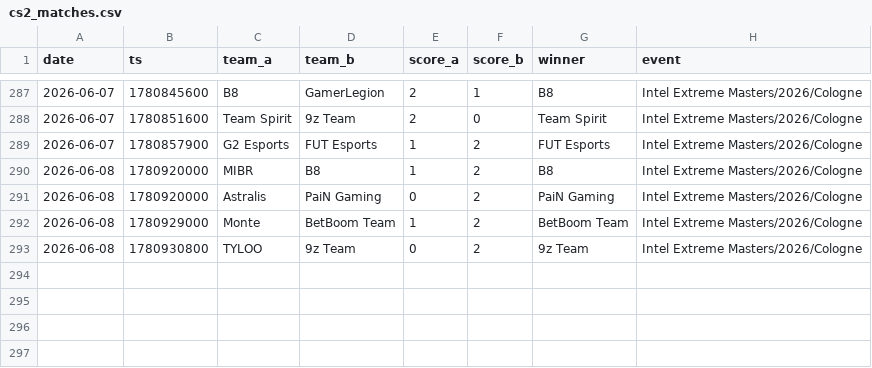
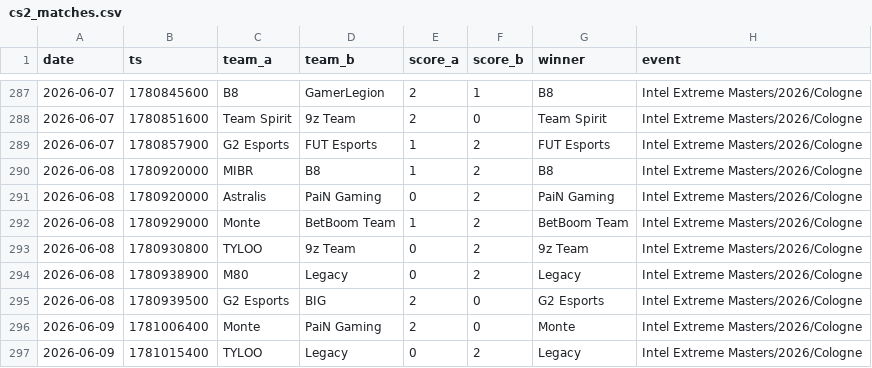
Before and after one commit to ChenxingJi-Innovate/Esports-Oracle, a CSV file: data/processed/cs2_matches.csv, drawn as a sheet; only a part is shown, gaps mark what is left out; the diff names each change by its address in the sheet, - before the commit and + after, or states it on an @@ line.

```diff
--- a/data/processed/cs2_matches.csv
+++ b/data/processed/cs2_matches.csv
+row 294: 2026-06-08 | 1780938900 | M80 | Legacy | 0 | 2 | Legacy | Intel Extreme Masters/2026/Cologne
+row 295: 2026-06-08 | 1780939500 | G2 Esports | BIG | 2 | 0 | G2 Esports | Intel Extreme Masters/2026/Cologne
+row 296: 2026-06-09 | 1781006400 | Monte | PaiN Gaming | 2 | 0 | Monte | Intel Extreme Masters/2026/Cologne
+row 297: 2026-06-09 | 1781015400 | TYLOO | Legacy | 0 | 2 | Legacy | Intel Extreme Masters/2026/Cologne
```
Also changed, not shown: 5 other files.
